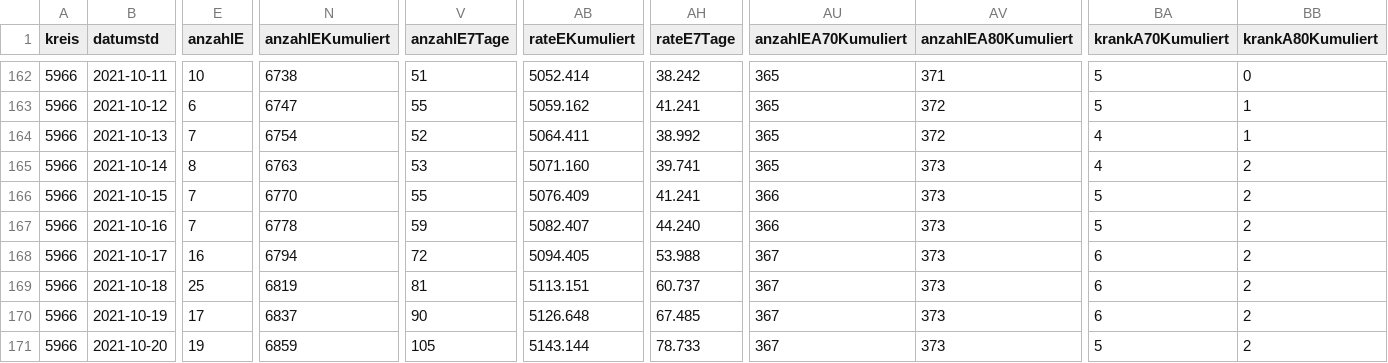
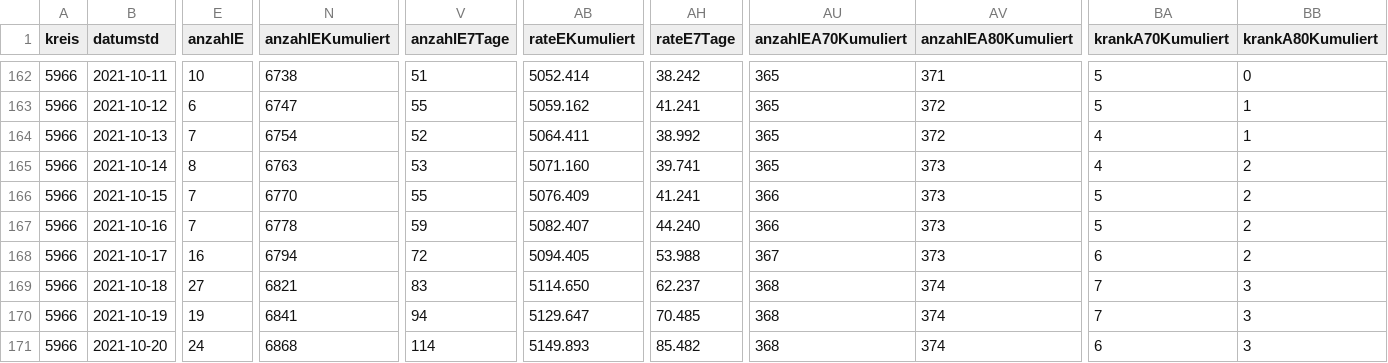
Before and after one commit to solygen/flat-covid19-olpe, a CSV file: data-history.csv, drawn as a sheet; only a part is shown, gaps mark what is left out; the diff covers the shown part only; the diff names each change by its address in the sheet, - before the commit and + after, or states it on an @@ line.

Commit message:
Flat: latest data (2021-10-25T05:06:53.966Z) {   "date": "2021-10-25T05:06:53.966Z",   "files": [     {       "name": "data-history.csv",       "deltaBytes": 547,       "source": "https://www.lzg.nrw.de/covid19/daten/covid19_5966.csv"     },     {       "name": "data-postprocessed.csv",       "deltaBytes": 25,       "source": "https://www.lzg.nrw.de/covid19/daten/covid19_5966.csv"     },     {       "name": "data.csv",       "deltaBytes": 9,       "source": "https://www.lzg.nrw.de/covid19/daten/covid19_5966.csv"     }   ] }

```diff
--- a/data-history.csv
+++ b/data-history.csv
-E169 (anzahlE): 25
+E169 (anzahlE): 27
-N169 (anzahlEKumuliert): 6819
+N169 (anzahlEKumuliert): 6821
-V169 (anzahlE7Tage): 81
+V169 (anzahlE7Tage): 83
-AB169 (rateEKumuliert): 5113.151
+AB169 (rateEKumuliert): 5114.650
-AH169 (rateE7Tage): 60.737
+AH169 (rateE7Tage): 62.237
-AU169:AU171 (anzahlEA70Kumuliert): 367
+AU169:AU171 (anzahlEA70Kumuliert): 368
-AV169:AV171 (anzahlEA80Kumuliert): 373
+AV169:AV171 (anzahlEA80Kumuliert): 374
-BA169:BA170 (krankA70Kumuliert): 6
+BA169:BA170 (krankA70Kumuliert): 7
-BB169:BB171 (krankA80Kumuliert): 2
+BB169:BB171 (krankA80Kumuliert): 3
-E170 (anzahlE): 17
+E170 (anzahlE): 19
-N170 (anzahlEKumuliert): 6837
+N170 (anzahlEKumuliert): 6841
-V170 (anzahlE7Tage): 90
+V170 (anzahlE7Tage): 94
-AB170 (rateEKumuliert): 5126.648
+AB170 (rateEKumuliert): 5129.647
-AH170 (rateE7Tage): 67.485
+AH170 (rateE7Tage): 70.485
-E171 (anzahlE): 19
+E171 (anzahlE): 24
-N171 (anzahlEKumuliert): 6859
+N171 (anzahlEKumuliert): 6868
-V171 (anzahlE7Tage): 105
+V171 (anzahlE7Tage): 114
-AB171 (rateEKumuliert): 5143.144
+AB171 (rateEKumuliert): 5149.893
-AH171 (rateE7Tage): 78.733
+AH171 (rateE7Tage): 85.482
-BA171 (krankA70Kumuliert): 5
+BA171 (krankA70Kumuliert): 6
```
Also changed, not shown: 1 added row and 48 edited cells elsewhere in this file, data-postprocessed.csv, data.csv.
